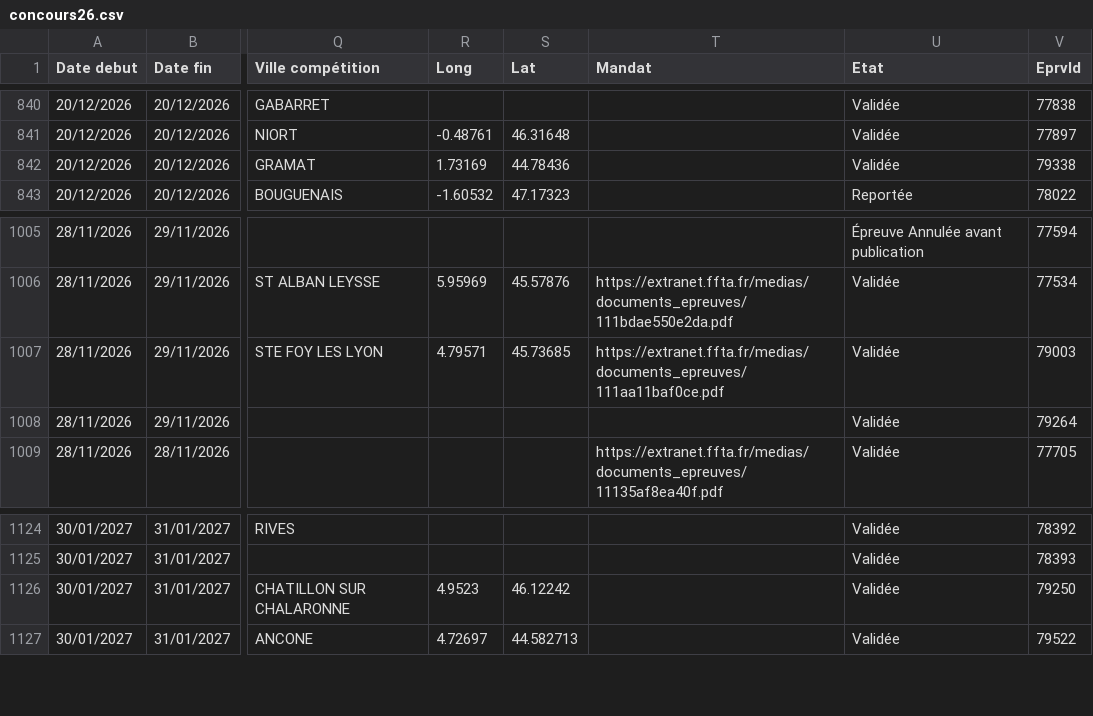
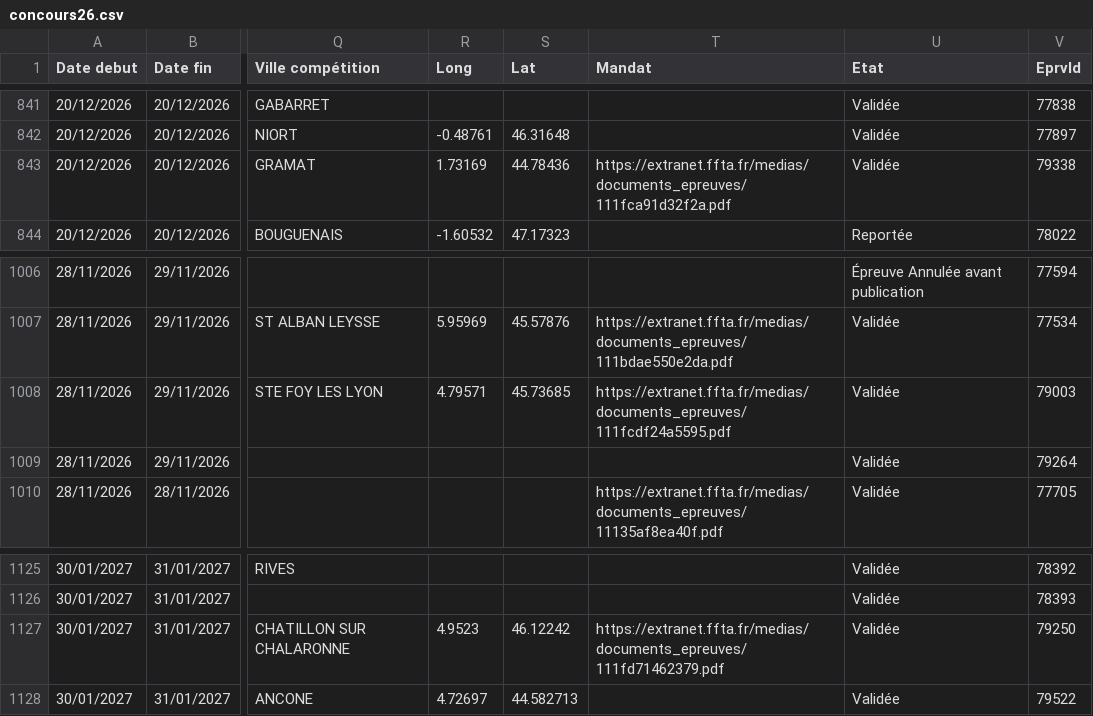
Before and after one commit to Comite-regional/Calendrier_FFTA, a CSV file: concours26.csv, drawn as a sheet; only a part is shown, gaps mark what is left out; addresses are those after the commit; the diff covers the shown part only; the diff names each change by its address in the sheet, - before the commit and + after, or states it on an @@ line.

```diff
--- a/concours26.csv
+++ b/concours26.csv
-T843 (Mandat): (empty)
+T843 (Mandat): https://extranet.ffta.fr/medias/documents_epreuves/111fca91d32f2a.pdf
-T1008 (Mandat): https://extranet.ffta.fr/medias/documents_epreuves/111aa11baf0ce.pdf
+T1008 (Mandat): https://extranet.ffta.fr/medias/documents_epreuves/111fcdf24a5595.pdf
-T1127 (Mandat): (empty)
+T1127 (Mandat): https://extranet.ffta.fr/medias/documents_epreuves/111fd71462379.pdf
```
Also changed, not shown: 1 added row and 13 edited cells elsewhere in this file.
